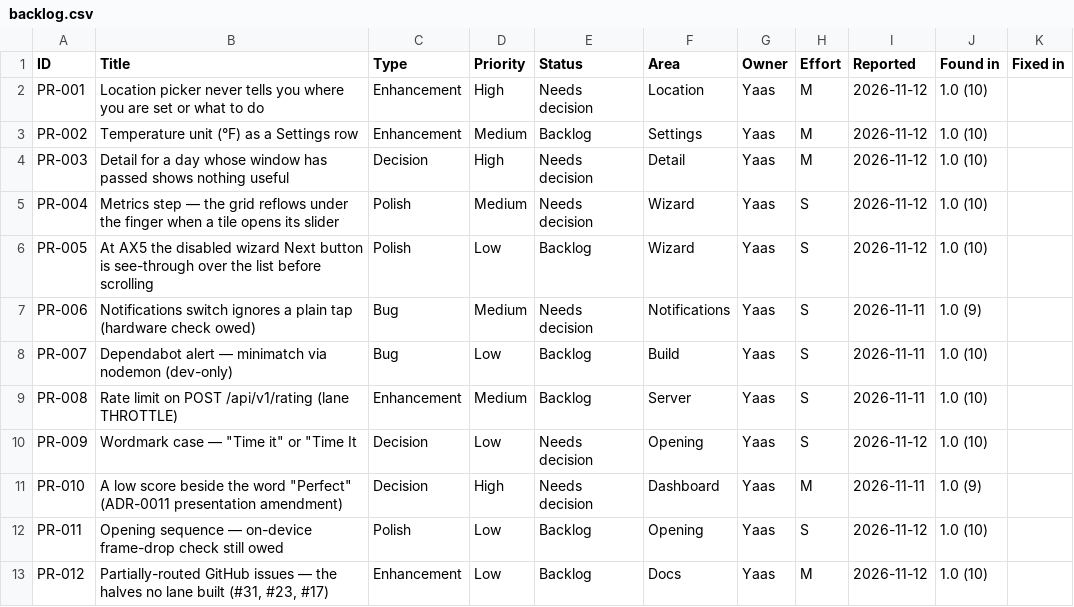
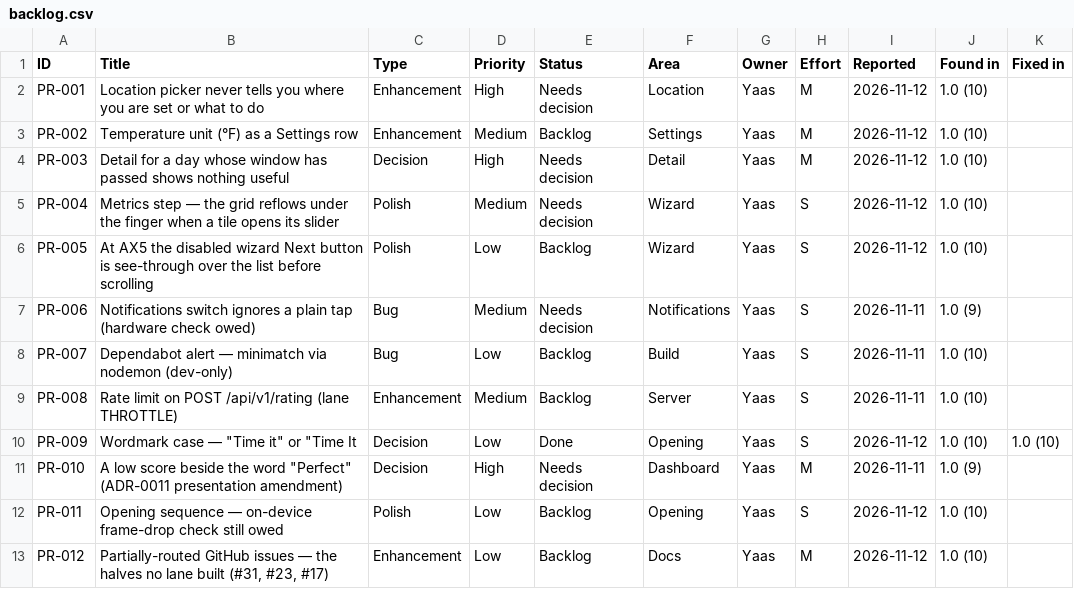
Before and after one commit to 1mposer/time-it, a CSV file: docs/post-release/backlog.csv, drawn as a sheet.

```diff
--- a/docs/post-release/backlog.csv
+++ b/docs/post-release/backlog.csv
@@ -9,3 +9,3 @@ PR-007,Dependabot alert — minimatch via nodemon (dev-only),Bug,Low,Backlog,Bui
 PR-008,Rate limit on POST /api/v1/rating (lane THROTTLE),Enhancement,Medium,Backlog,Server,Yaas,S,2026-11-11,1.0 (10),
-PR-009,"Wordmark case — ""Time it"" or ""Time It",Decision,Low,Needs decision,Opening,Yaas,S,2026-11-12,1.0 (10),
+PR-009,"Wordmark case — ""Time it"" or ""Time It",Decision,Low,Done,Opening,Yaas,S,2026-11-12,1.0 (10),1.0 (10)
 PR-010,"A low score beside the word ""Perfect"" (ADR-0011 presentation amendment)",Decision,High,Needs decision,Dashboard,Yaas,M,2026-11-11,1.0 (9),
```
Also changed, not shown: 10 other files.
